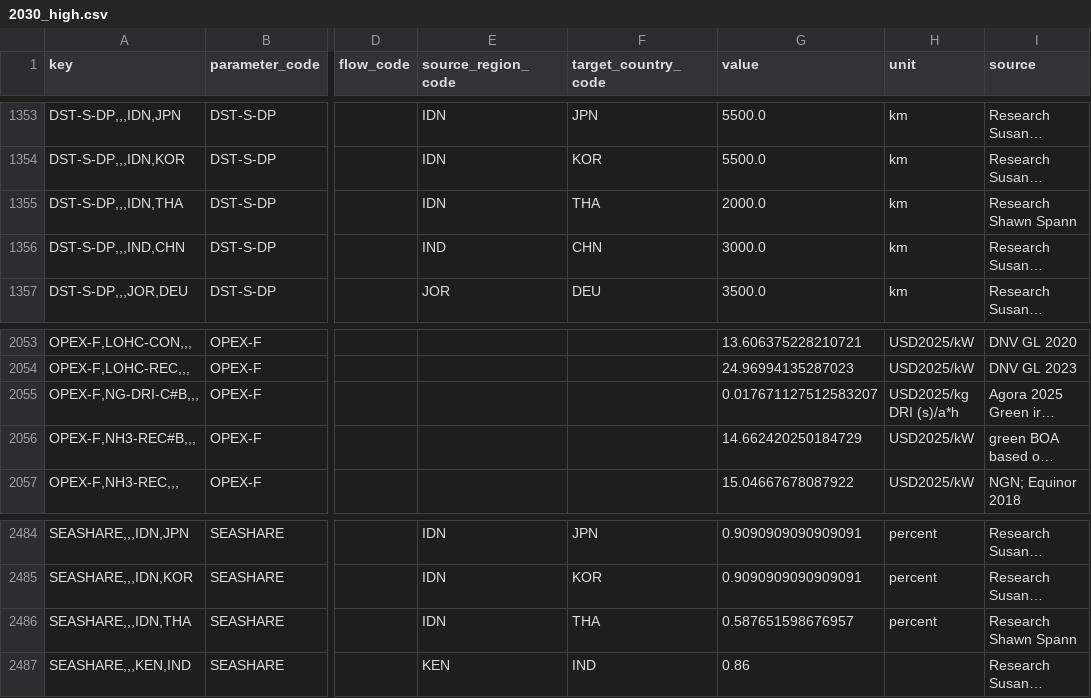
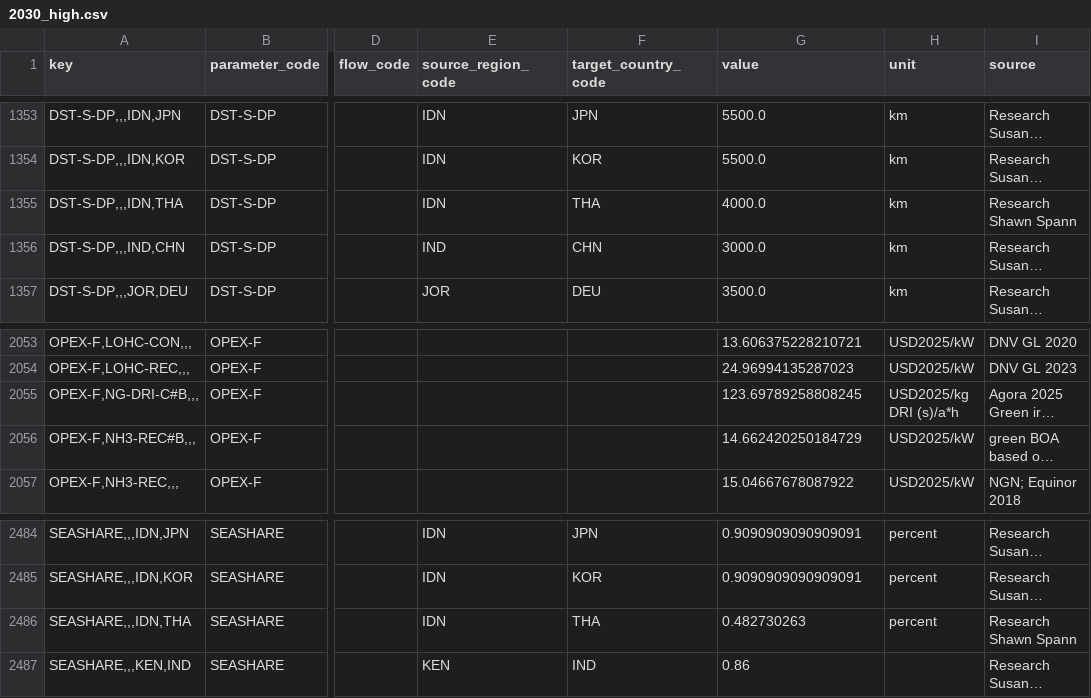
Before and after one commit to agoenergy/ptx-boa, a CSV file: ptxboa/data/2030_high.csv, drawn as a sheet; only a part is shown, gaps mark what is left out; long unchanged cells end in …; the diff covers the shown part only; the diff names each change by its address in the sheet, - before the commit and + after, or states it on an @@ line.

```diff
--- a/ptxboa/data/2030_high.csv
+++ b/ptxboa/data/2030_high.csv
-G1355 (value): 2000.0
+G1355 (value): 4000.0
-G2055 (value): 0.017671127512583207
+G2055 (value): 123.69789258808245
-G2486 (value): 0.587651598676957
+G2486 (value): 0.482730263
```
Also changed, not shown: 23 edited cells elsewhere in this file, ptxboa/data/2030_low.csv, ptxboa/data/2030_medium.csv, 4 other files.
